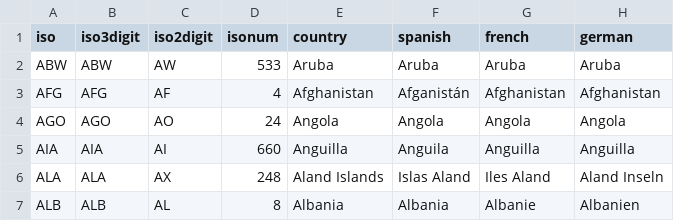
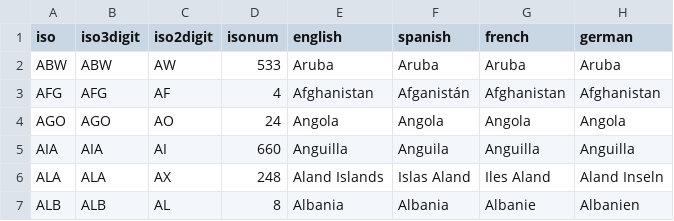
Before and after one commit to carolinebastian/matchcountry, a CSV file: inst/extdata/countrydata.csv, drawn as a sheet; only a part is shown; the diff names each change by its address in the sheet, - before the commit and + after, or states it on an @@ line.

Commit message:
Changed country to English

```diff
--- a/inst/extdata/countrydata.csv
+++ b/inst/extdata/countrydata.csv
-E1: country
+E1: english
```
